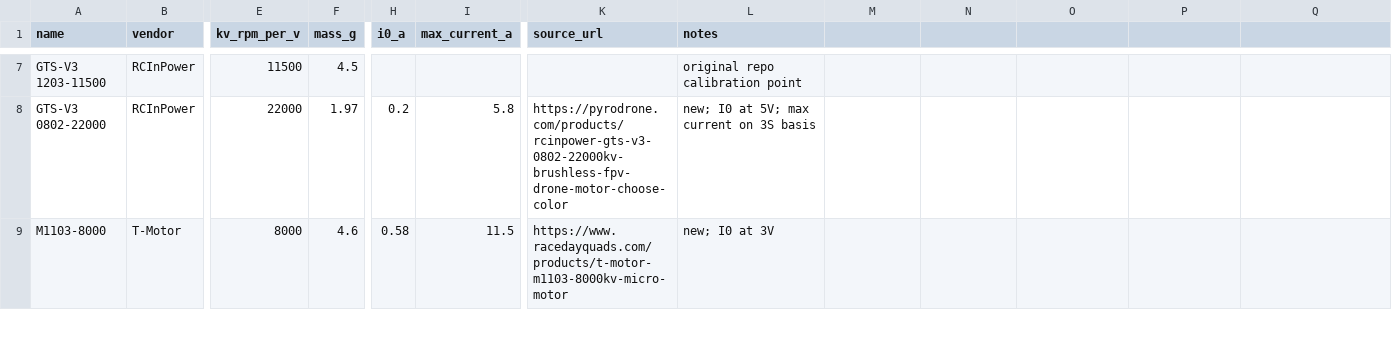
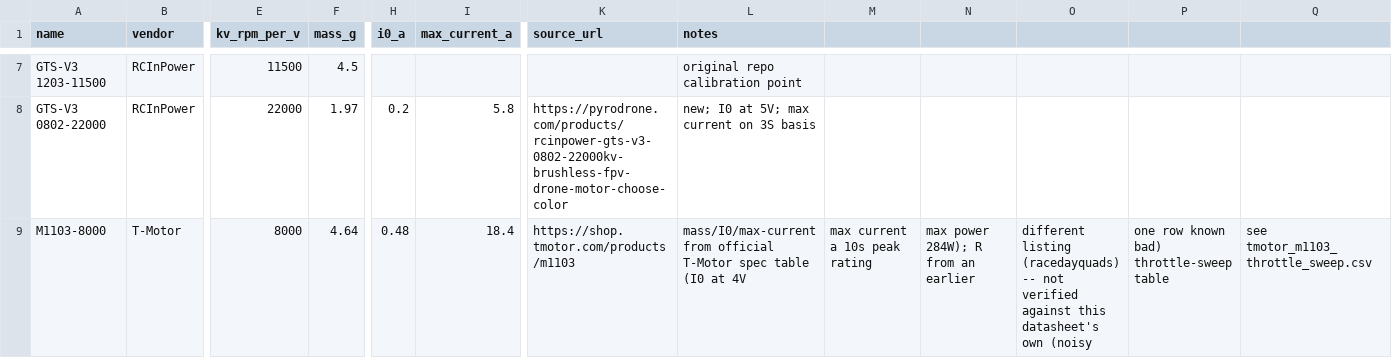
Before and after one commit to EricPedley/wing_optimization, a CSV file: multirotor/data/motor_datasheets.csv, drawn as a sheet; only a part is shown, gaps mark what is left out; the diff covers the shown part only; the diff names each change by its address in the sheet, - before the commit and + after, or states it on an @@ line.

```diff
--- a/multirotor/data/motor_datasheets.csv
+++ b/multirotor/data/motor_datasheets.csv
-F9 (mass_g): 4.6
+F9 (mass_g): 4.64
-H9 (i0_a): 0.58
+H9 (i0_a): 0.48
-I9 (max_current_a): 11.5
+I9 (max_current_a): 18.4
-K9 (source_url): https://www.racedayquads.com/products/t-motor-m1103-8000kv-micro-motor
+K9 (source_url): https://shop.tmotor.com/products/m1103
-L9 (notes): new; I0 at 3V
+L9 (notes): mass/I0/max-current from official T-Motor spec table (I0 at 4V
-M9: (empty)
+M9: max current a 10s peak rating
-N9: (empty)
+N9: max power 284W); R from an earlier
-O9: (empty)
+O9: different listing (racedayquads) -- not verified against this datasheet's own (noisy
-P9: (empty)
+P9: one row known bad) throttle-sweep table
-Q9: (empty)
+Q9: see tmotor_m1103_throttle_sweep.csv
```
Also changed, not shown: 1 added row and 9 edited cells elsewhere in this file, multirotor/data/prop_datasheets.csv, 3 other files.
